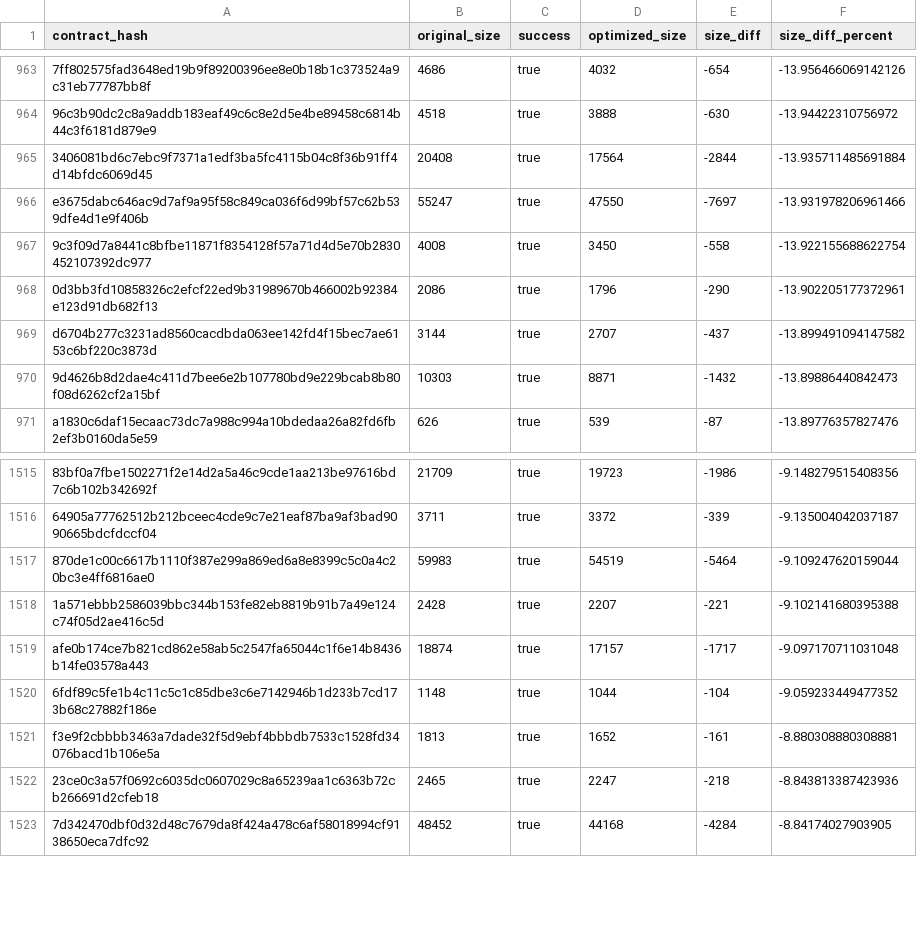
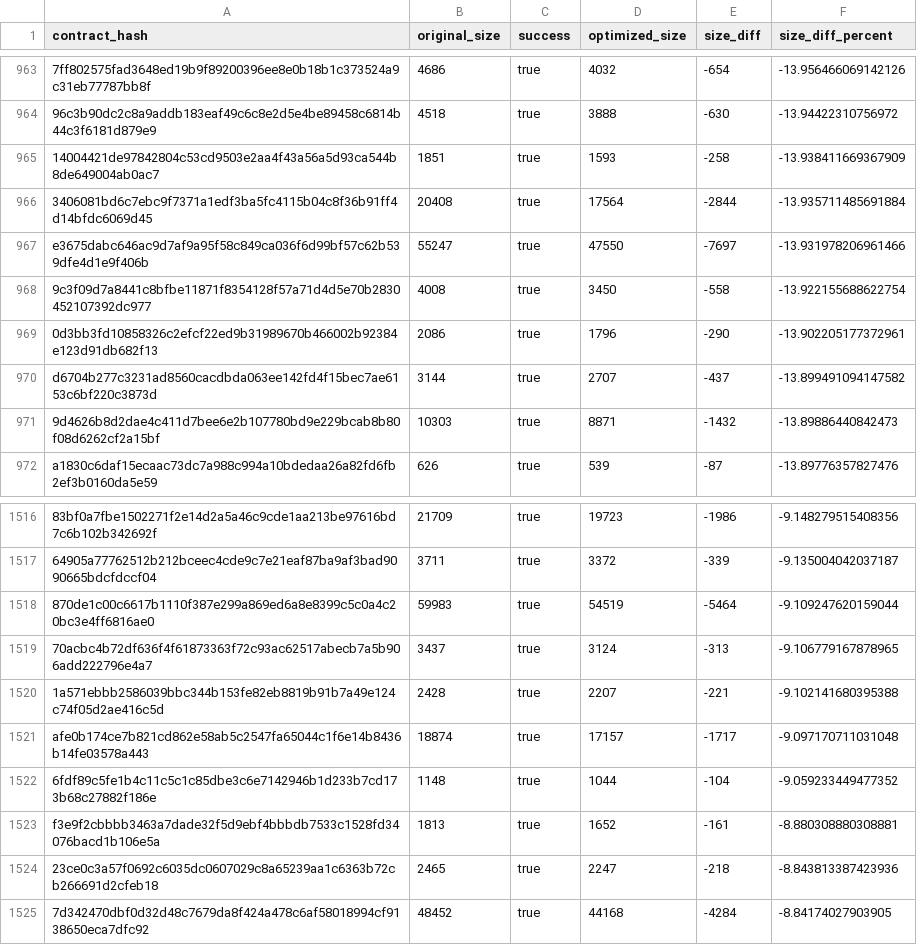
Before and after one commit to leighmcculloch/contract-wasms, a CSV file: analysis/optimize.csv, drawn as a sheet; only a part is shown, gaps mark what is left out; the diff names each change by its address in the sheet, - before the commit and + after, or states it on an @@ line.

```diff
--- a/analysis/optimize.csv
+++ b/analysis/optimize.csv
+row 965: 14004421de97842804c53cd9503e2aa4f43a56a5d93ca544b8de649004ab0ac7 | 1851 | true | 1593 | -258 | -13.938411669367909
+row 1519: 70acbc4b72df636f4f61873363f72c93ac62517abecb7a5b906add222796e4a7 | 3437 | true | 3124 | -313 | -9.106779167878965
```
Also changed, not shown: analysis/count_instances_per_wasm.csv, analysis/dupe-code.csv, 30 other files.
